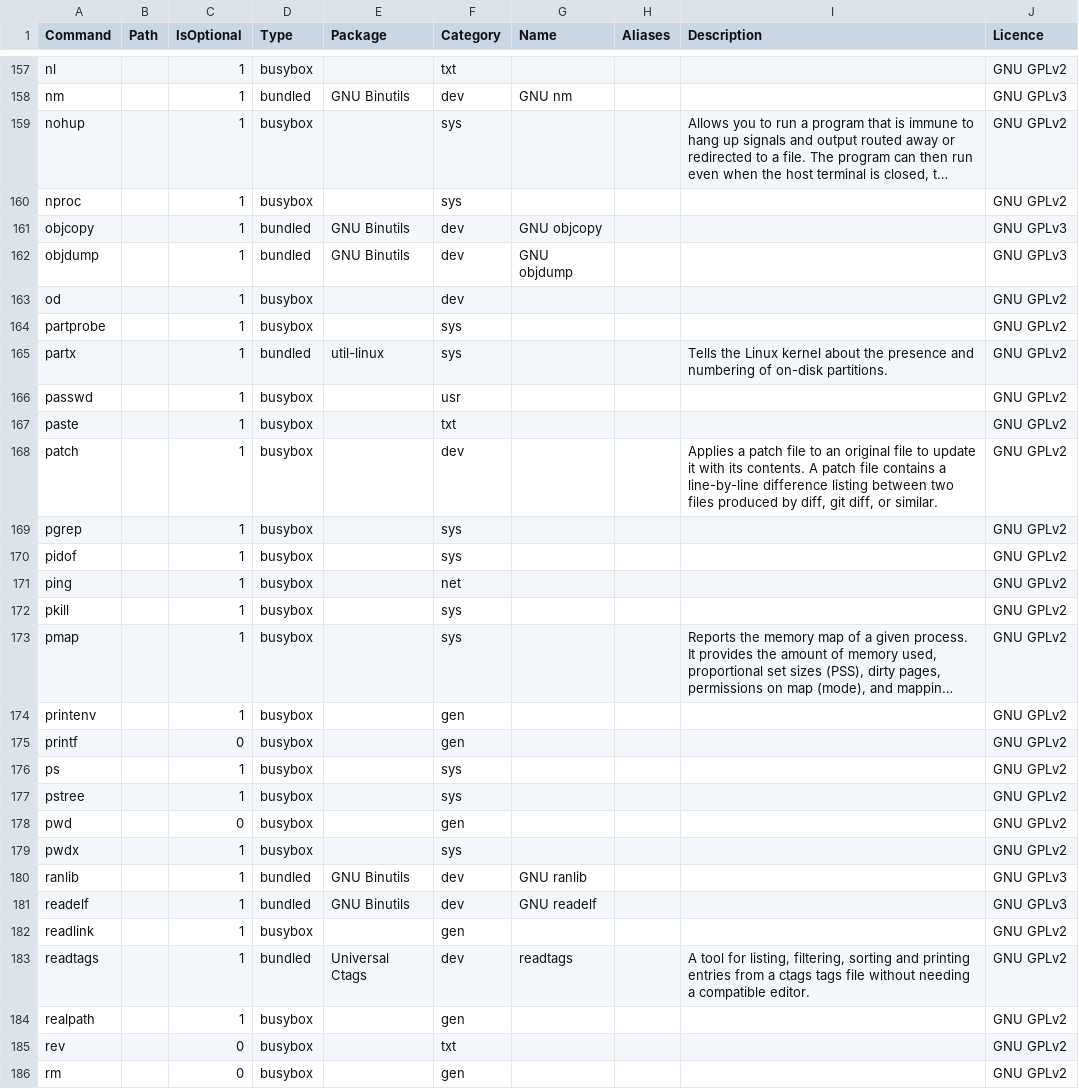
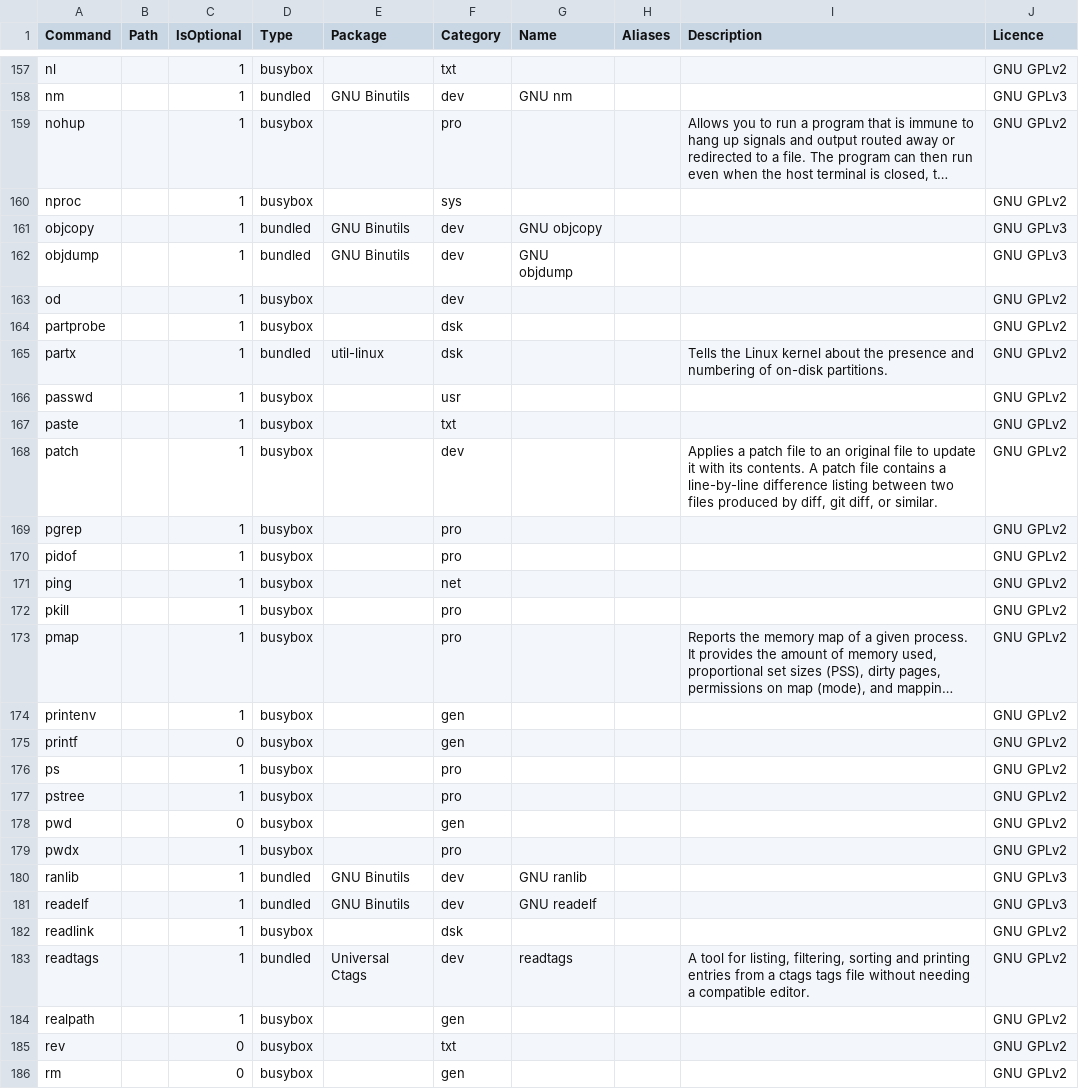
Before and after one commit to SharktasticA/shorkhelp, a CSV file: programs.csv, drawn as a sheet; only a part is shown, gaps mark what is left out; long unchanged cells end in …; the diff covers the shown part only; the diff names each change by its address in the sheet, - before the commit and + after, or states it on an @@ line.

Commit message:
Add "dsk" and "pro" categories to programs DB

```diff
--- a/programs.csv
+++ b/programs.csv
-F159 (Category): sys
+F159 (Category): pro
-F164:F165 (Category): sys
+F164:F165 (Category): dsk
-F169:F170 (Category): sys
+F169:F170 (Category): pro
-F172:F173 (Category): sys
+F172:F173 (Category): pro
-F176:F177 (Category): sys
+F176:F177 (Category): pro
-F179 (Category): sys
+F179 (Category): pro
-F182 (Category): gen
+F182 (Category): dsk
```
Also changed, not shown: 40 edited cells elsewhere in this file, 2 other files.
